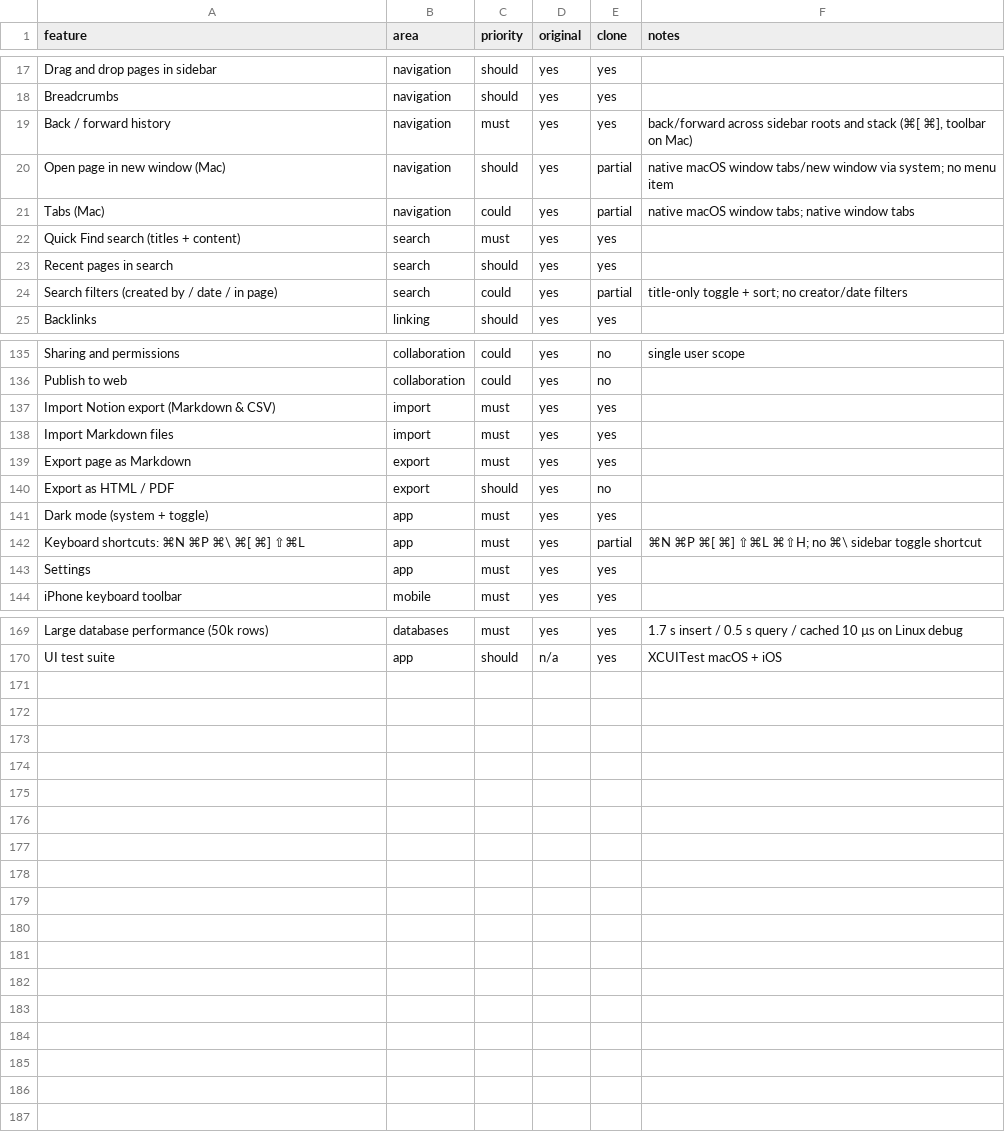
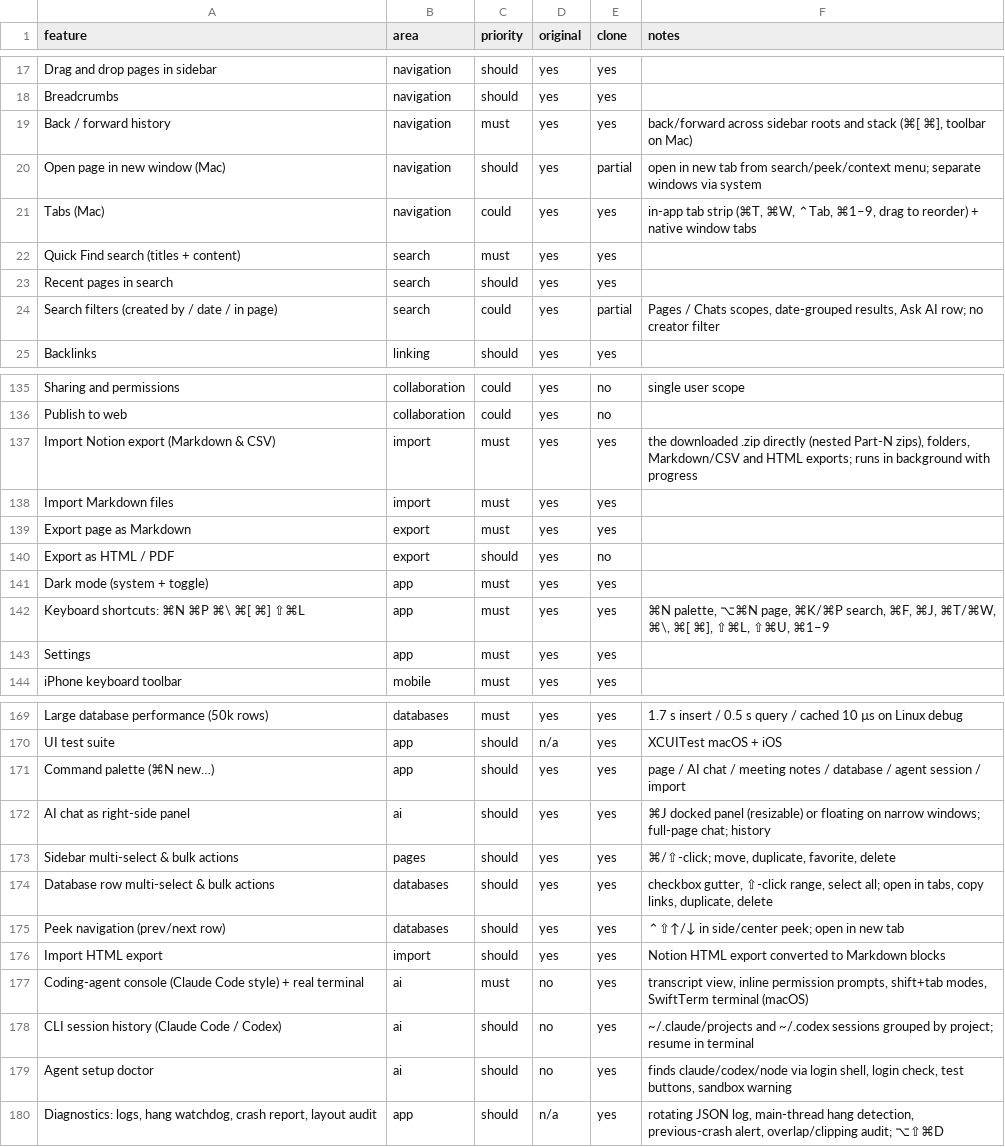
Before and after one commit to elija-7580/Based, a CSV file: replica/features.csv, drawn as a sheet; only a part is shown, gaps mark what is left out; the diff covers the shown part only.

Commit message:
Pass 9: Notion-style shell (tabs, ⌘K search, ⌘N palette, ⌘F find, ⌘J chat panel), block gutter fix, multi-select, async zip/HTML import, Claude-Code agent console + terminal, agent doctor, diagnostics (logs, hang watchdog, crash, layout audit)

```diff
--- a/replica/features.csv
+++ b/replica/features.csv
@@ -19,7 +19,7 @@ Breadcrumbs,navigation,should,yes,yes,
 Back / forward history,navigation,must,yes,yes,"back/forward across sidebar roots and stack (⌘[ ⌘], toolbar on Mac)"
-Open page in new window (Mac),navigation,should,yes,partial,native macOS window tabs/new window via system; no menu item
-Tabs (Mac),navigation,could,yes,partial,native macOS window tabs; native window tabs
+Open page in new window (Mac),navigation,should,yes,partial,open in new tab from search/peek/context menu; separate windows via system
+Tabs (Mac),navigation,could,yes,yes,"in-app tab strip (⌘T, ⌘W, ⌃Tab, ⌘1–9, drag to reorder) + native window tabs"
 Quick Find search (titles + content),search,must,yes,yes,
 Recent pages in search,search,should,yes,yes,
-Search filters (created by / date / in page),search,could,yes,partial,title-only toggle + sort; no creator/date filters
+Search filters (created by / date / in page),search,could,yes,partial,"Pages / Chats scopes, date-grouped results, Ask AI row; no creator filter"
 Backlinks,linking,should,yes,yes,
@@ -136,3 +136,3 @@ Sharing and permissions,collaboration,could,yes,no,single user scope
 Publish to web,collaboration,could,yes,no,
-Import Notion export (Markdown & CSV),import,must,yes,yes,
+Import Notion export (Markdown & CSV),import,must,yes,yes,"the downloaded .zip directly (nested Part-N zips), folders, Markdown/CSV and HTML exports; runs in background with progress"
 Import Markdown files,import,must,yes,yes,
@@ -141,3 +141,3 @@ Export as HTML / PDF,export,should,yes,no,
 Dark mode (system + toggle),app,must,yes,yes,
-Keyboard shortcuts: ⌘N ⌘P ⌘\ ⌘[ ⌘] ⇧⌘L,app,must,yes,partial,⌘N ⌘P ⌘[ ⌘] ⇧⌘L ⌘⇧H; no ⌘\ sidebar toggle shortcut
+Keyboard shortcuts: ⌘N ⌘P ⌘\ ⌘[ ⌘] ⇧⌘L,app,must,yes,yes,"⌘N palette, ⌥⌘N page, ⌘K/⌘P search, ⌘F, ⌘J, ⌘T/⌘W, ⌘\, ⌘[ ⌘], ⇧⌘L, ⇧⌘U, ⌘1–9"
 Settings,app,must,yes,yes,
@@ -170 +170,11 @@ Large database performance (50k rows),databases,must,yes,yes,1.7 s insert / 0.5
 UI test suite,app,should,n/a,yes,XCUITest macOS + iOS
+Command palette (⌘N new…),app,should,yes,yes,page / AI chat / meeting notes / database / agent session / import
+AI chat as right-side panel,ai,should,yes,yes,⌘J docked panel (resizable) or floating on narrow windows; full-page chat; history
+Sidebar multi-select & bulk actions,pages,should,yes,yes,"⌘/⇧-click; move, duplicate, favorite, delete"
+Database row multi-select & bulk actions,databases,should,yes,yes,"checkbox gutter, ⇧-click range, select all; open in tabs, copy links, duplicate, delete"
+Peek navigation (prev/next row),databases,should,yes,yes,⌃⇧↑/↓ in side/center peek; open in new tab
+Import HTML export,import,should,yes,yes,Notion HTML export converted to Markdown blocks
+Coding-agent console (Claude Code style) + real terminal,ai,must,no,yes,"transcript view, inline permission prompts, shift+tab modes, SwiftTerm terminal (macOS)"
+CLI session history (Claude Code / Codex),ai,should,no,yes,~/.claude/projects and ~/.codex sessions grouped by project; resume in terminal
+Agent setup doctor,ai,should,no,yes,"finds claude/codex/node via login shell, login check, test buttons, sandbox warning"
+"Diagnostics: logs, hang watchdog, crash report, layout audit",app,should,n/a,yes,"rotating JSON log, main-thread hang detection, previous-crash alert, overlap/clipping audit; ⌥⇧⌘D"
```
Also changed, not shown: 4 edited cells elsewhere in this file, 58 other files.
